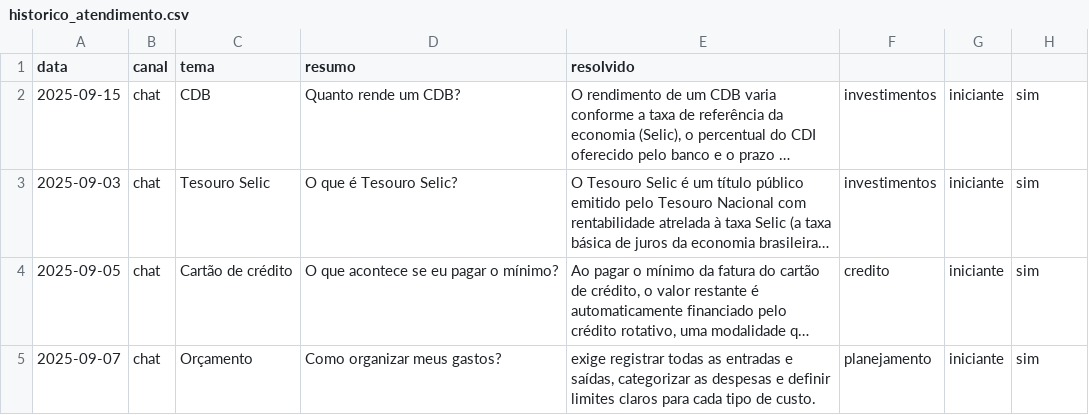
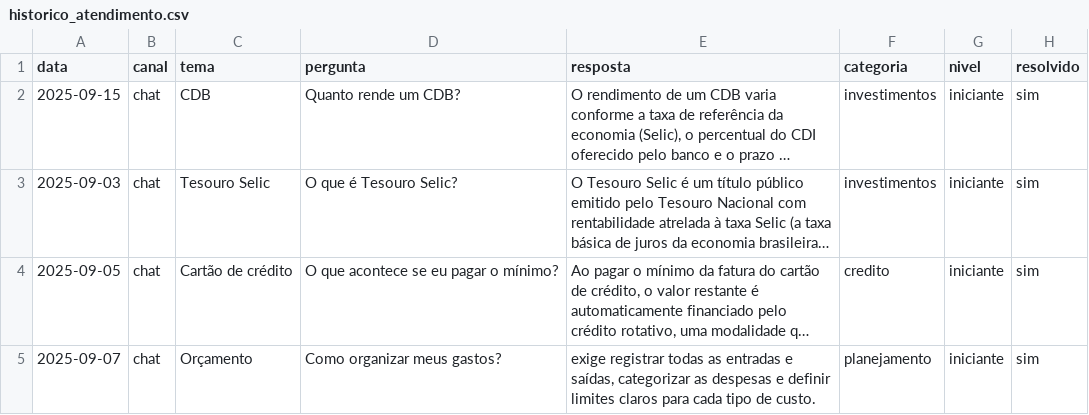
Before and after one commit to PedroFonseca35/dio-lab-bia-do-futuro, a CSV file: data/historico_atendimento.csv, drawn as a sheet; only a part is shown; long unchanged cells end in …; the diff names each change by its address in the sheet, - before the commit and + after, or states it on an @@ line.

Commit message:
Update historico_atendimento.csv

```diff
--- a/data/historico_atendimento.csv
+++ b/data/historico_atendimento.csv
-D1: resumo
+D1: pergunta
-E1: resolvido
+E1: resposta
-F1: (empty)
+F1: categoria
-G1: (empty)
+G1: nivel
-H1: (empty)
+H1: resolvido
```
